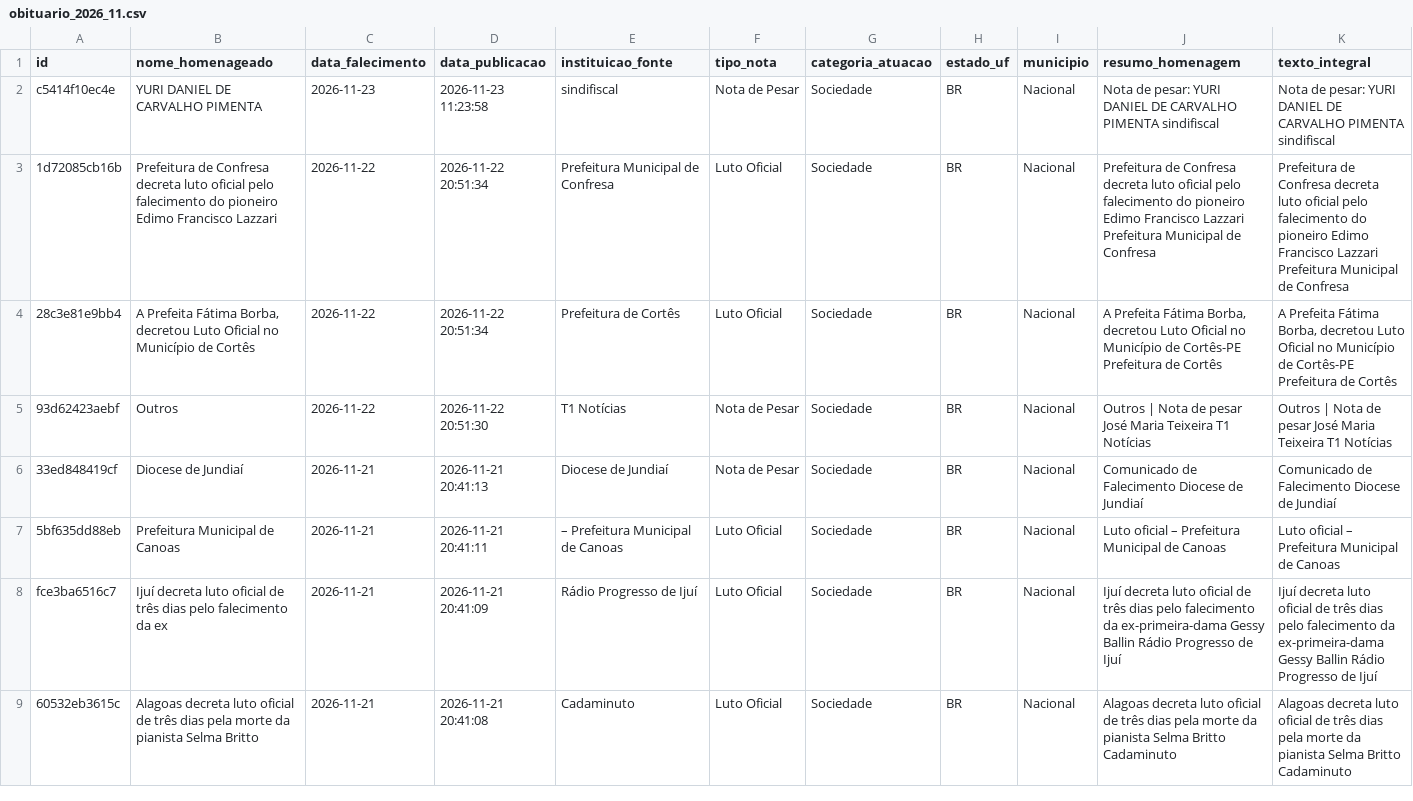
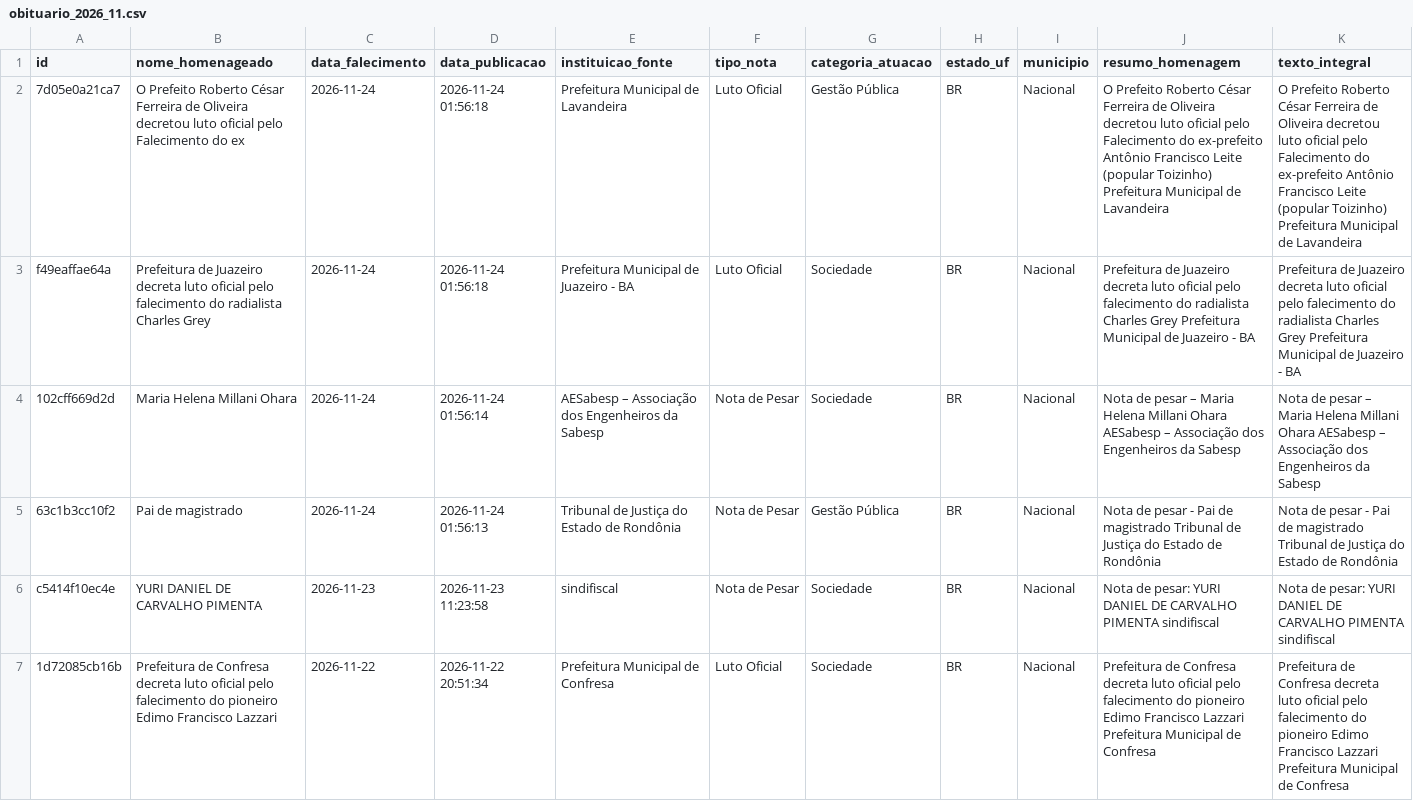
Before and after one commit to yuriluna85/obituarium, a CSV file: data/2026/11/obituario_2026_11.csv, drawn as a sheet; only a part is shown; the shorter side is filled out with more unchanged rows; rows hold the shown columns only; the diff names each change by its address in the sheet, - before the commit and + after, or states it on an @@ line.

```diff
--- a/data/2026/11/obituario_2026_11.csv
+++ b/data/2026/11/obituario_2026_11.csv
+row 2: 7d05e0a21ca7 | O Prefeito Roberto César Ferreira de Oliveira decretou luto oficial pelo Falecimento do ex | 2026-11-24 | 2026-11-24 01:56:18 | Prefeitura Municipal de Lavandeira | Luto Oficial | Gestão Pública | BR | Nacional | O Prefeito Roberto César Ferreira de Oliveira decretou luto oficial pelo Falecimento do ex-prefeito Antônio Francisco Leite (popular Toizinho) Prefeitura Municipal de Lavandeira | O Prefeito Roberto César Ferreira de Oliveira decretou luto oficial pelo Falecimento do ex-prefeito Antônio Francisco Leite (popular Toizinho) Prefeitura Municipal de Lavandeira
+row 3: f49eaffae64a | Prefeitura de Juazeiro decreta luto oficial pelo falecimento do radialista Charles Grey | 2026-11-24 | 2026-11-24 01:56:18 | Prefeitura Municipal de Juazeiro - BA | Luto Oficial | Sociedade | BR | Nacional | Prefeitura de Juazeiro decreta luto oficial pelo falecimento do radialista Charles Grey Prefeitura Municipal de Juazeiro - BA | Prefeitura de Juazeiro decreta luto oficial pelo falecimento do radialista Charles Grey Prefeitura Municipal de Juazeiro - BA
+row 4: 102cff669d2d | Maria Helena Millani Ohara | 2026-11-24 | 2026-11-24 01:56:14 | AESabesp – Associação dos Engenheiros da Sabesp | Nota de Pesar | Sociedade | BR | Nacional | Nota de pesar – Maria Helena Millani Ohara AESabesp – Associação dos Engenheiros da Sabesp | Nota de pesar – Maria Helena Millani Ohara AESabesp – Associação dos Engenheiros da Sabesp
+row 5: 63c1b3cc10f2 | Pai de magistrado | 2026-11-24 | 2026-11-24 01:56:13 | Tribunal de Justiça do Estado de Rondônia | Nota de Pesar | Gestão Pública | BR | Nacional | Nota de pesar - Pai de magistrado Tribunal de Justiça do Estado de Rondônia | Nota de pesar - Pai de magistrado Tribunal de Justiça do Estado de Rondônia
```
